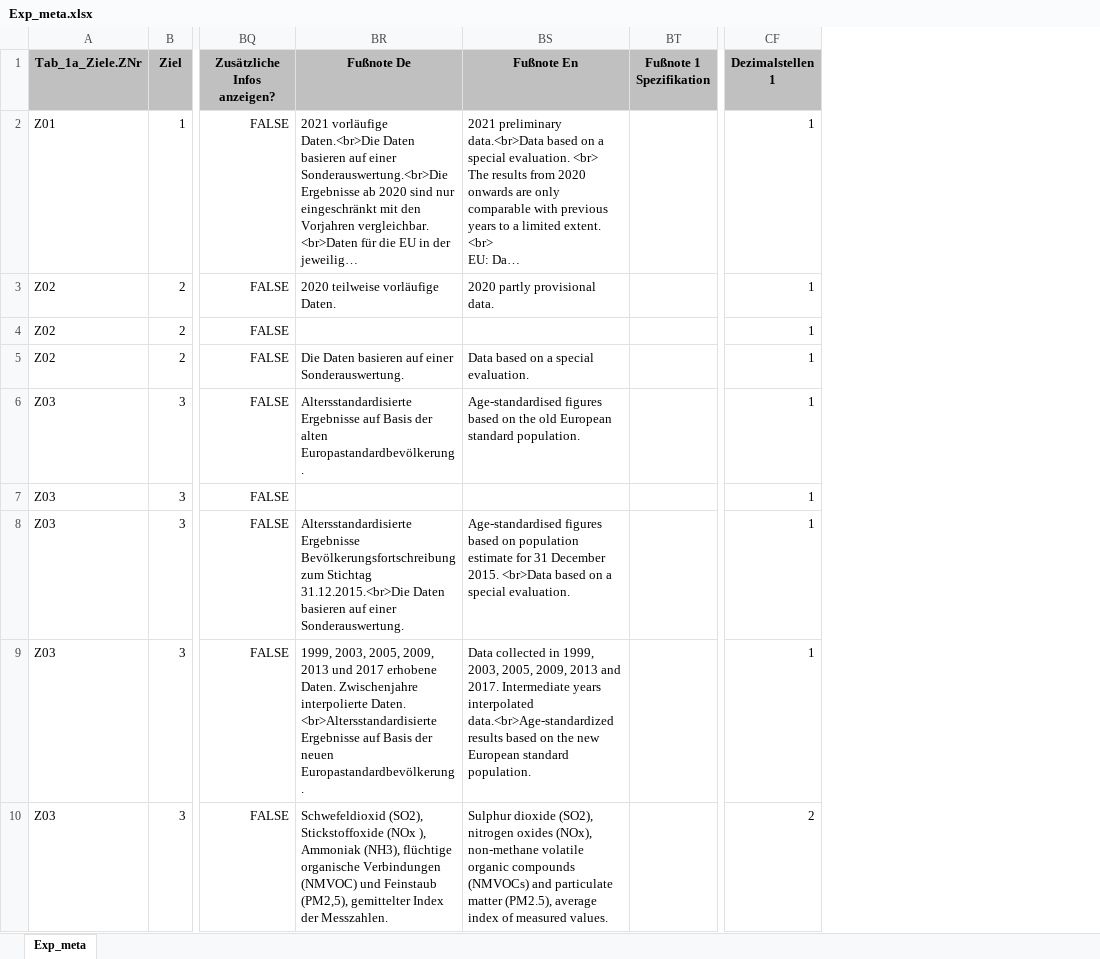
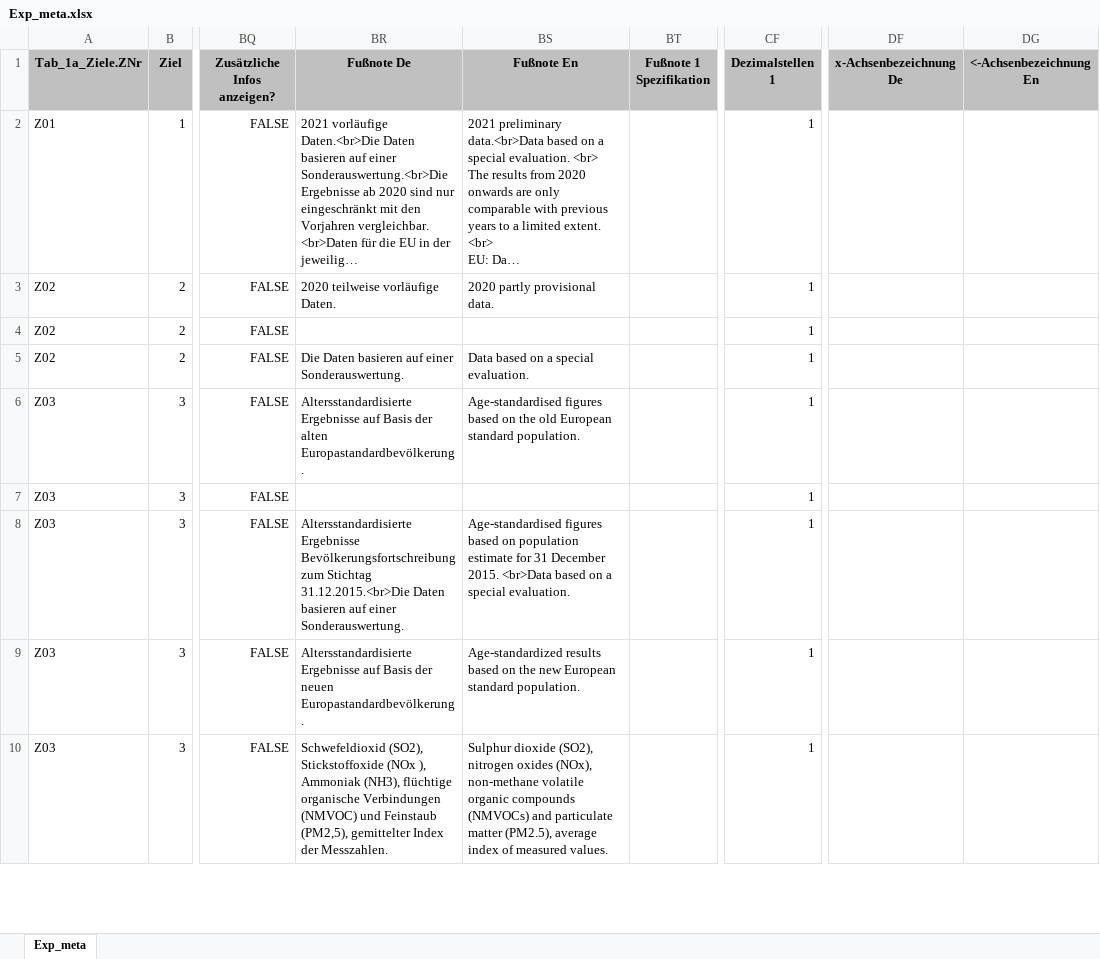
Before and after one commit to DnsUpgradeEnvironment/transfer, an Excel workbook: Exp_meta.xlsx, sheet Exp_meta, drawn as a sheet; only a part is shown, gaps mark what is left out; long unchanged cells end in …; values as stored, in another font and other column widths than the file's, no borders; the diff covers the shown part only; the diff names each change by its address in the sheet, - before the commit and + after, or states it on an @@ line.

```diff
--- a/Exp_meta.xlsx (sheet Exp_meta)
+++ b/Exp_meta.xlsx (sheet Exp_meta)
+column DF (x-Achsenbezeichnung De), empty
+column DG (<-Achsenbezeichnung En), empty
-BR9 (Fußnote De): 1999, 2003, 2005, 2009, 2013 und 2017 erhobene Daten. Zwischenjahre interpolierte Daten. <br>Altersstandardisierte Ergebnisse auf…
+BR9 (Fußnote De): Altersstandardisierte Ergebnisse auf…
-BS9 (Fußnote En): Data collected in 1999, 2003, 2005, 2009, 2013 and 2017. Intermediate years interpolated data.<br>Age-standardized results based…
+BS9 (Fußnote En): Age-standardized results based…
-CF10 (Dezimalstellen 1): 2
+CF10 (Dezimalstellen 1): 1
```
Also changed, not shown: 14 edited cells elsewhere in this sheet, Dic_Disagg_Ausprägungen.xlsx, Dic_Disagg_Kategorien.xlsx, 2 other files.
